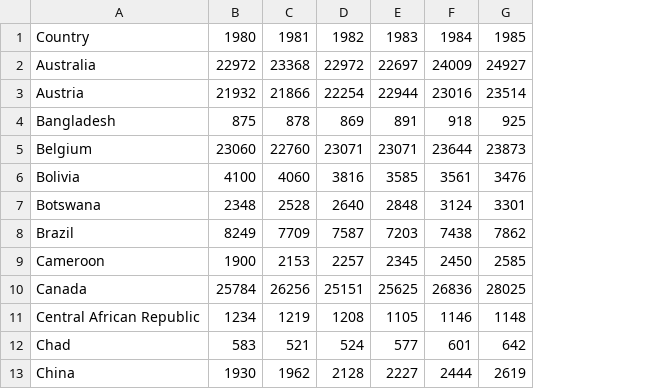
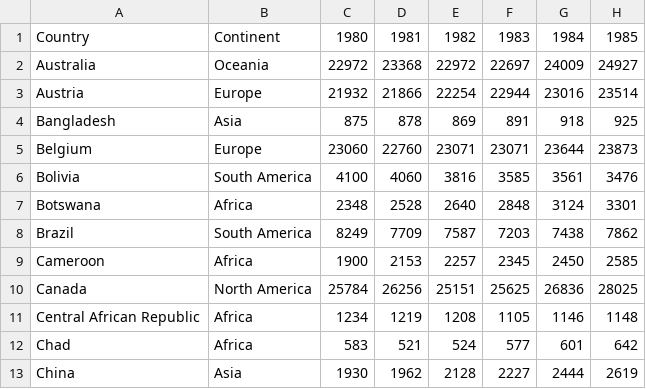
Before and after one commit to FabianSig/Swinburne-COS30045-Data-Vis-Project, a CSV file: data/cleanedData/gdpPerCapita.csv, drawn as a sheet; only a part is shown; the diff names each change by its address in the sheet, - before the commit and + after, or states it on an @@ line.

Commit message:
add continents

```diff
--- a/data/cleanedData/gdpPerCapita.csv
+++ b/data/cleanedData/gdpPerCapita.csv
+column B, rows 1-13: Continent | Oceania | Europe | Asia | Europe | South America | Africa | South America | Africa | North America | Africa | Africa | Asia
```
Also changed, not shown: data/cleanedData/gdp.csv, 1 other file.
